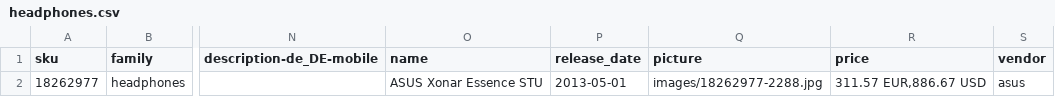
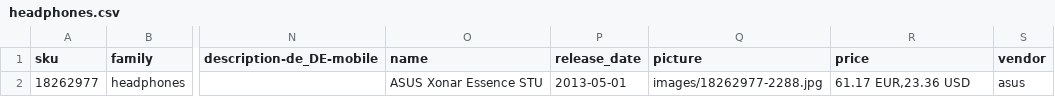
Before and after one commit to akeneo/IcecatDemoBundle, a CSV file: Resources/import/products/headphones.csv, drawn as a sheet; only a part is shown, gaps mark what is left out; the diff names each change by its address in the sheet, - before the commit and + after, or states it on an @@ line.

```diff
--- a/Resources/import/products/headphones.csv
+++ b/Resources/import/products/headphones.csv
-R2 (price): 311.57 EUR,886.67 USD
+R2 (price): 61.17 EUR,23.36 USD
```
Also changed, not shown: Resources/import/products/loudspeakers.csv, Resources/import/products/mp3_players.csv, 12 other files.
